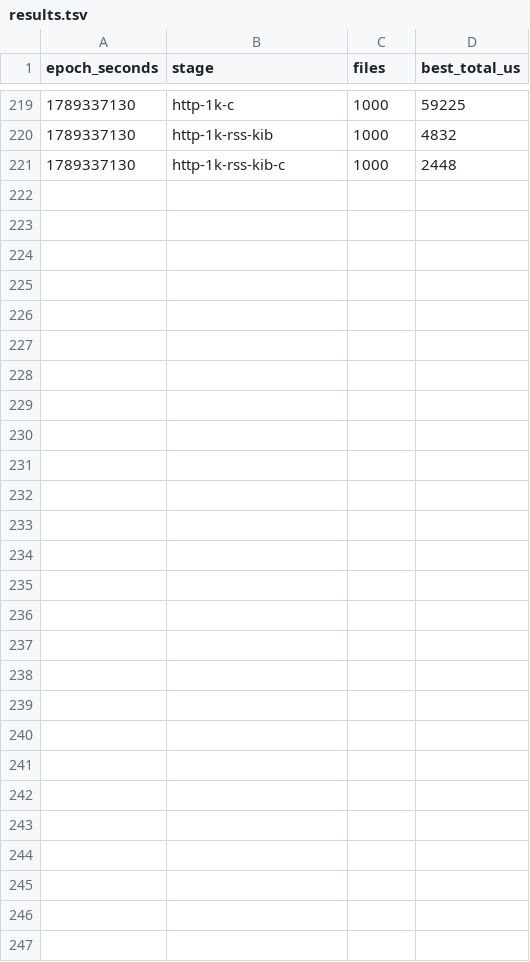
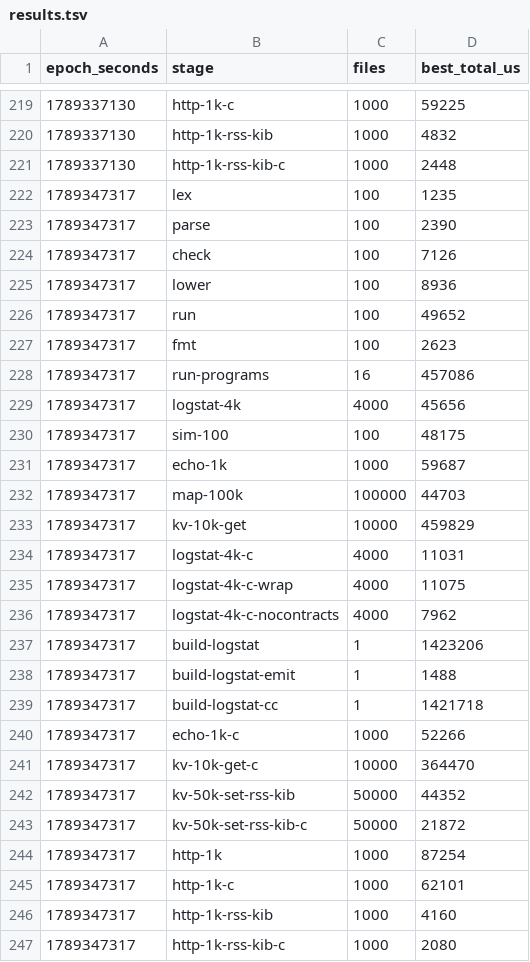
Before and after one commit to robertguss/mo-lang, a TSV file: toolchain/bench/results.tsv, drawn as a sheet; only a part is shown, gaps mark what is left out; the diff names each change by its address in the sheet, - before the commit and + after, or states it on an @@ line.

```diff
--- a/toolchain/bench/results.tsv
+++ b/toolchain/bench/results.tsv
+row 222: 1789347317 | lex | 100 | 1235
+row 223: 1789347317 | parse | 100 | 2390
+row 224: 1789347317 | check | 100 | 7126
+row 225: 1789347317 | lower | 100 | 8936
+row 226: 1789347317 | run | 100 | 49652
+row 227: 1789347317 | fmt | 100 | 2623
+row 228: 1789347317 | run-programs | 16 | 457086
+row 229: 1789347317 | logstat-4k | 4000 | 45656
+row 230: 1789347317 | sim-100 | 100 | 48175
+row 231: 1789347317 | echo-1k | 1000 | 59687
+row 232: 1789347317 | map-100k | 100000 | 44703
+row 233: 1789347317 | kv-10k-get | 10000 | 459829
+row 234: 1789347317 | logstat-4k-c | 4000 | 11031
+row 235: 1789347317 | logstat-4k-c-wrap | 4000 | 11075
+row 236: 1789347317 | logstat-4k-c-nocontracts | 4000 | 7962
+row 237: 1789347317 | build-logstat | 1 | 1423206
+row 238: 1789347317 | build-logstat-emit | 1 | 1488
+row 239: 1789347317 | build-logstat-cc | 1 | 1421718
+row 240: 1789347317 | echo-1k-c | 1000 | 52266
+row 241: 1789347317 | kv-10k-get-c | 10000 | 364470
+row 242: 1789347317 | kv-50k-set-rss-kib | 50000 | 44352
+row 243: 1789347317 | kv-50k-set-rss-kib-c | 50000 | 21872
+row 244: 1789347317 | http-1k | 1000 | 87254
+row 245: 1789347317 | http-1k-c | 1000 | 62101
+row 246: 1789347317 | http-1k-rss-kib | 1000 | 4160
+row 247: 1789347317 | http-1k-rss-kib-c | 1000 | 2080
```
